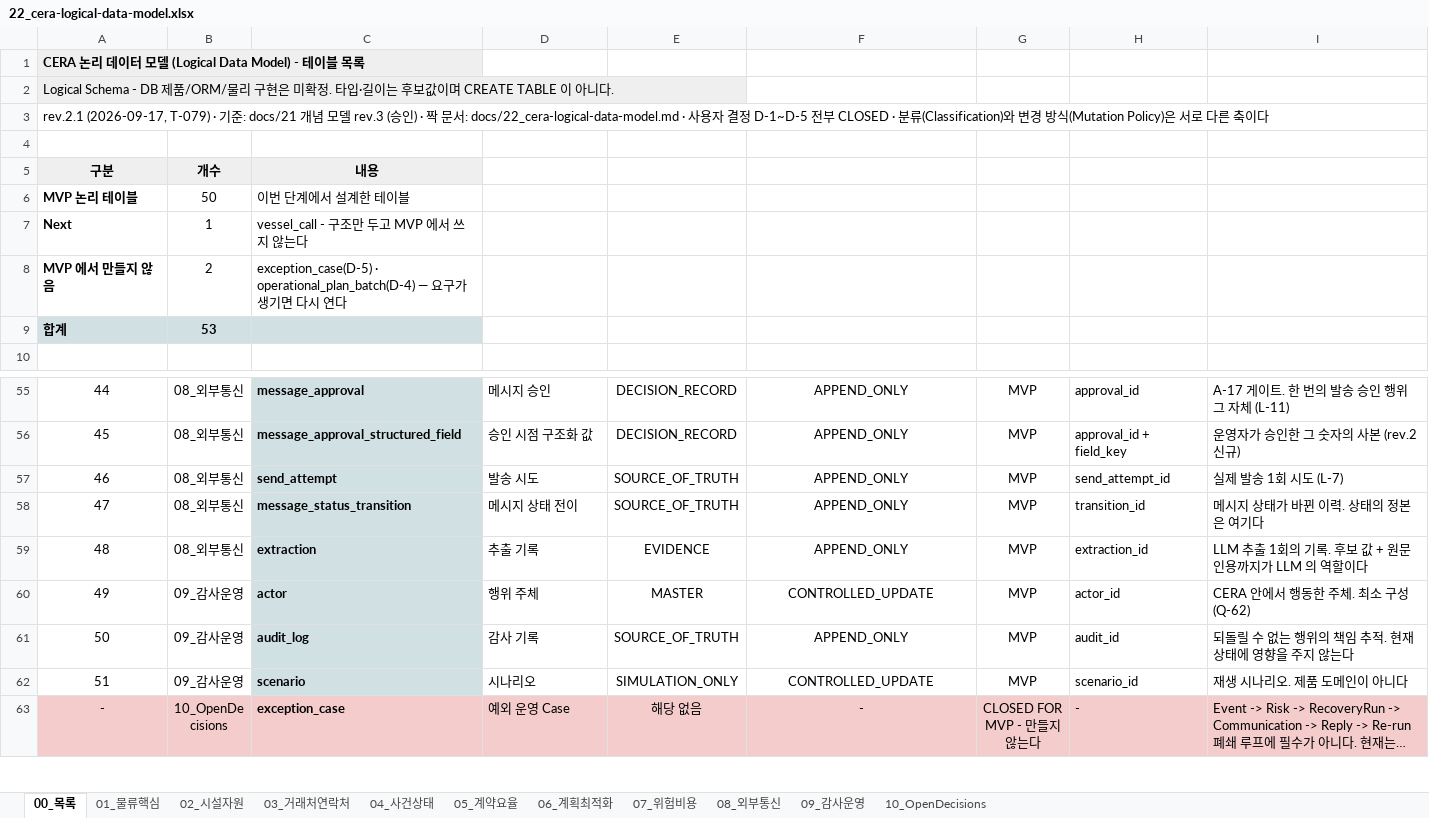
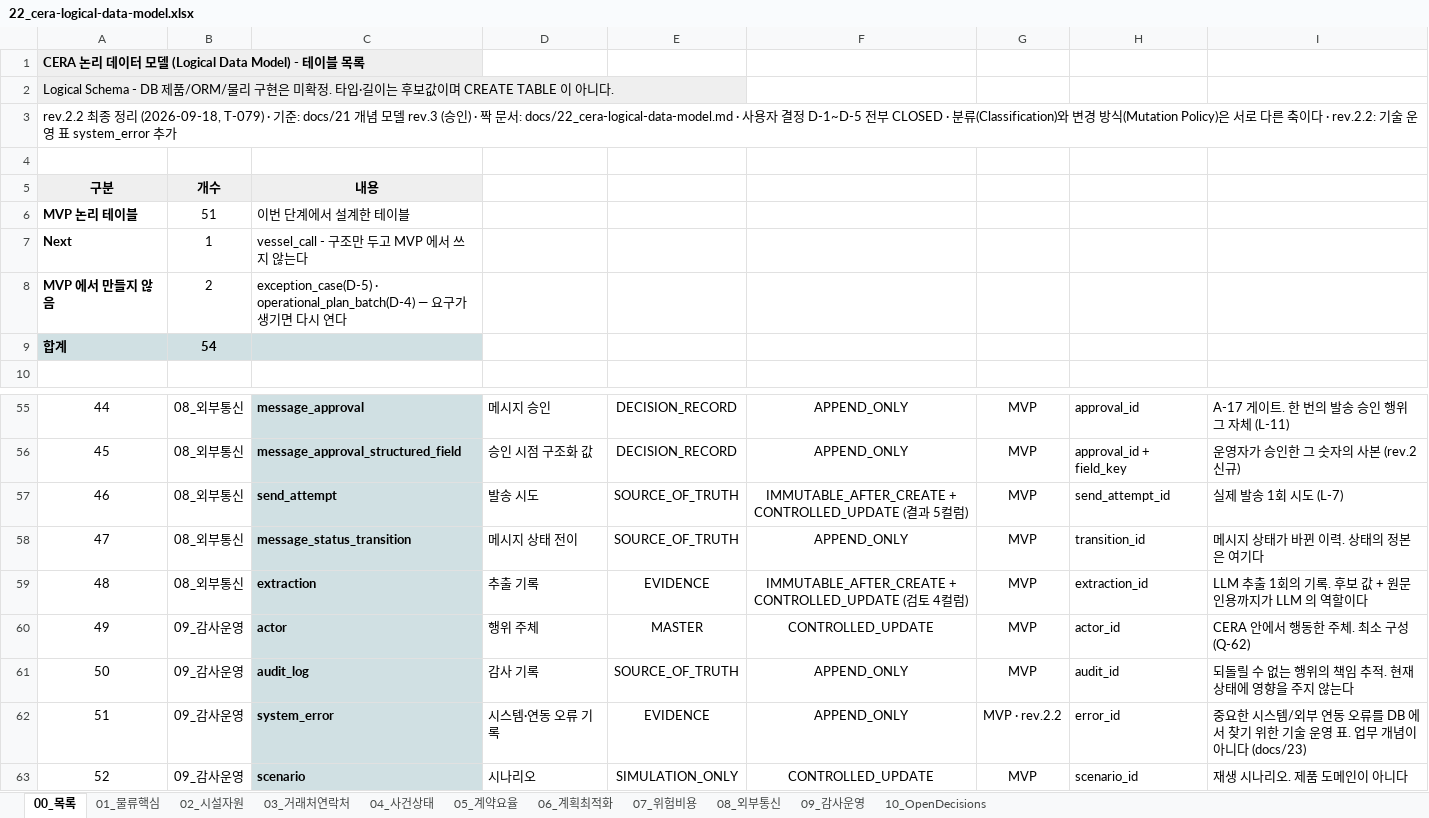
Before and after one commit to dong3114/container-exception, an Excel workbook: docs/22_cera-logical-data-model.xlsx, sheet 00_목록, drawn as a sheet; only a part is shown, gaps mark what is left out; the shorter side is filled out with more unchanged rows; long unchanged cells end in …; values as stored, in another font and other column widths than the file's, no borders; the diff names each change by its address in the sheet, - before the commit and + after, or states it on an @@ line.

```diff
--- a/docs/22_cera-logical-data-model.xlsx (sheet 00_목록)
+++ b/docs/22_cera-logical-data-model.xlsx (sheet 00_목록)
@@ column A renumbered between rows 3 and 63 @@
-B6: 50
+B6: 51
-B9: 53
+B9: 54
-F57: APPEND_ONLY
+F57: IMMUTABLE_AFTER_CREATE + CONTROLLED_UPDATE (결과 5컬럼)
-F59: APPEND_ONLY
+F59: IMMUTABLE_AFTER_CREATE + CONTROLLED_UPDATE (검토 4컬럼)
+row 62: 51 | 09_감사운영 | system_error | 시스템·연동 오류 기록 | EVIDENCE | APPEND_ONLY | MVP · rev.2.2 | error_id | 중요한 시스템/외부 연동 오류를 DB 에서 찾기 위한 기술 운영 표. 업무 개념이 아니다 (docs/23)
```
Also changed, not shown: sheet 09_감사운영, sheet 08_외부통신, sheet 10_OpenDecisions, sheet 06_계획최적화, sheet 04_사건상태, 15 other files.
